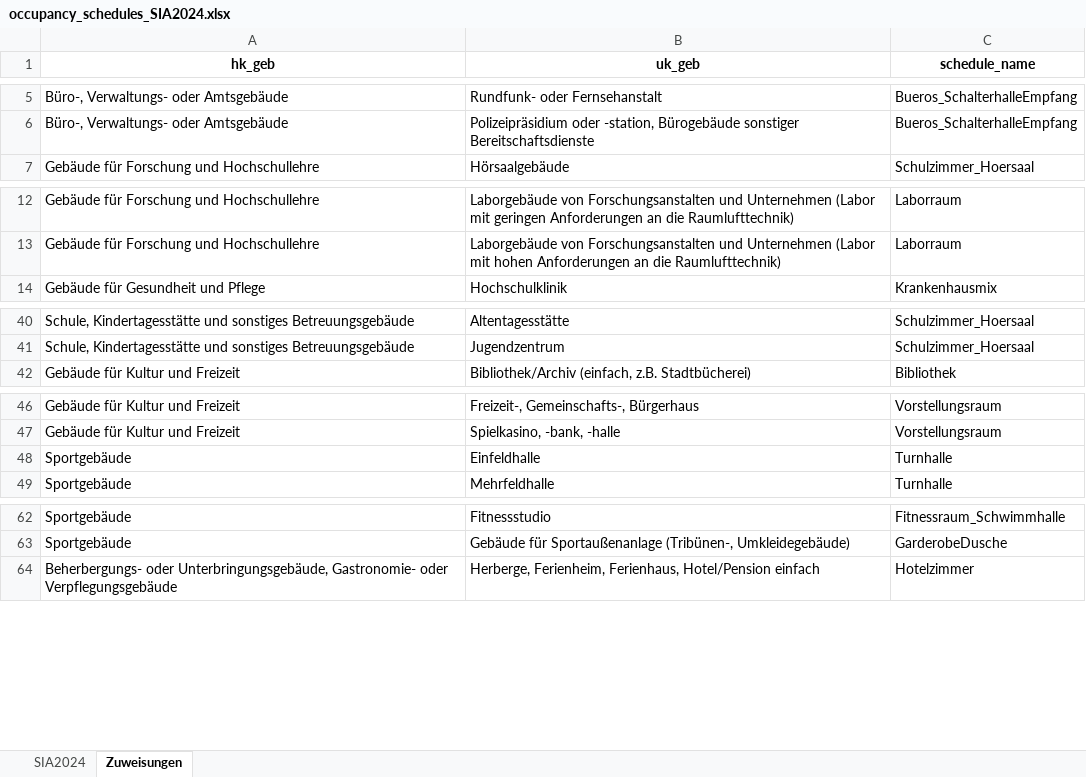
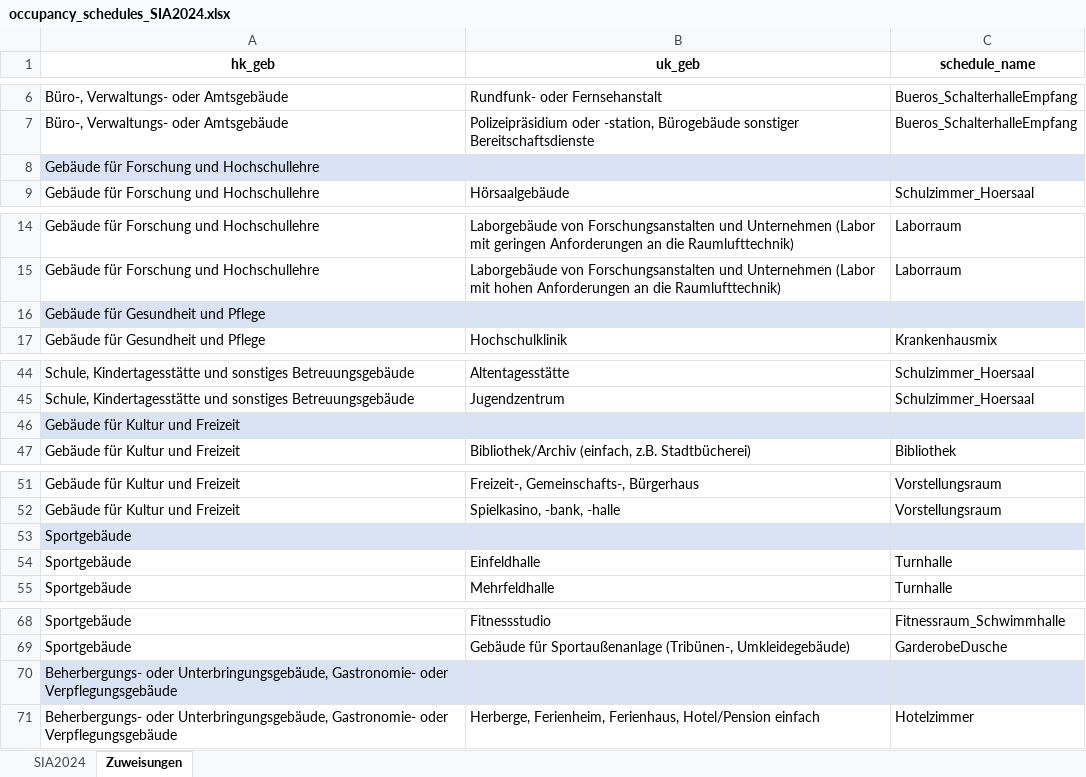
Before and after one commit to IWUGERMANY/DibsData, an Excel workbook: src/dibs_data/data/auxiliary/occupancy_schedules/occupancy_schedules_SIA2024.xlsx, sheet Zuweisungen, drawn as a sheet; only a part is shown, gaps mark what is left out; values as stored, in another font and other column widths than the file's, no borders; the diff covers the shown part only; the diff names each change by its address in the sheet, - before the commit and + after, or states it on an @@ line.

```diff
--- a/src/dibs_data/data/auxiliary/occupancy_schedules/occupancy_schedules_SIA2024.xlsx (sheet Zuweisungen)
+++ b/src/dibs_data/data/auxiliary/occupancy_schedules/occupancy_schedules_SIA2024.xlsx (sheet Zuweisungen)
+row 8: Gebäude für Forschung und Hochschullehre
+row 16: Gebäude für Gesundheit und Pflege
+row 46: Gebäude für Kultur und Freizeit
+row 53: Sportgebäude
+row 70: Beherbergungs- oder Unterbringungsgebäude, Gastronomie- oder Verpflegungsgebäude
```
Also changed, not shown: 9 added rows and 2 edited cells elsewhere in this sheet, sheet SIA2024, src/dibs_data/data/auxiliary/TEKs/TEK_NWG_Vergleichswerte.xlsx, src/dibs_data/data/auxiliary/norm_profiles/profiles_DIN18599_SIA2024.xlsx, 4 other files.
